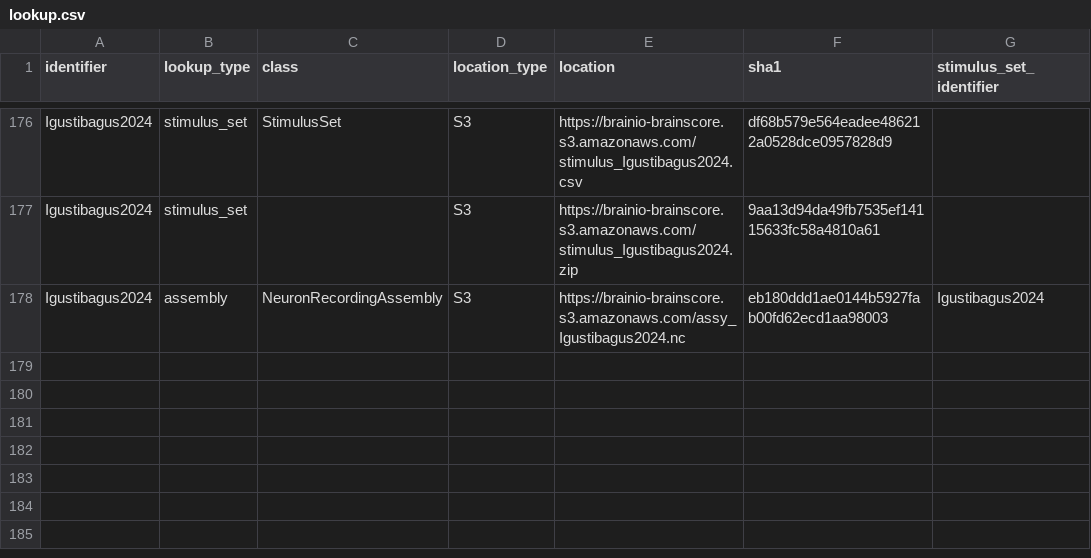
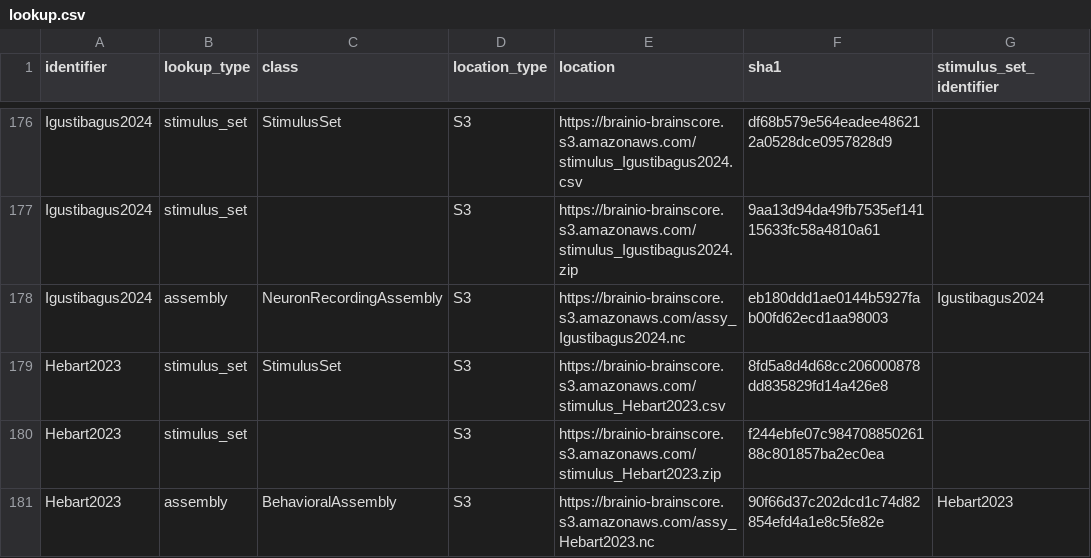
Before and after one commit to Nishant-codex/vision, a CSV file: brainscore/lookup.csv, drawn as a sheet; only a part is shown, gaps mark what is left out; the diff names each change by its address in the sheet, - before the commit and + after, or states it on an @@ line.

Commit message:
Add Hebart2023 Dataset (#420)
* Add Hebart Dataset

* fix test file naming

* fix test for number of columns and replace with set

* test matching stimulus ids

* Use correct stimulus_id in StimulusSet

* Update lookup.csv

* StimulusSet test are passing

* All tests are passing!!!

* fix expected columns

---------

Co-authored-by: Martin Schrimpf <m4rtinsch@gmail.com>

```diff
--- a/brainscore/lookup.csv
+++ b/brainscore/lookup.csv
+row 179: Hebart2023 | stimulus_set | StimulusSet | S3 | https://brainio-brainscore.s3.amazonaws.com/stimulus_Hebart2023.csv | 8fd5a8d4d68cc206000878dd835829fd14a426e8
+row 180: Hebart2023 | stimulus_set |  | S3 | https://brainio-brainscore.s3.amazonaws.com/stimulus_Hebart2023.zip | f244ebfe07c98470885026188c801857ba2ec0ea
+row 181: Hebart2023 | assembly | BehavioralAssembly | S3 | https://brainio-brainscore.s3.amazonaws.com/assy_Hebart2023.nc | 90f66d37c202dcd1c74d82854efd4a1e8c5fe82e | Hebart2023
```
Also changed, not shown: 3 other files.
